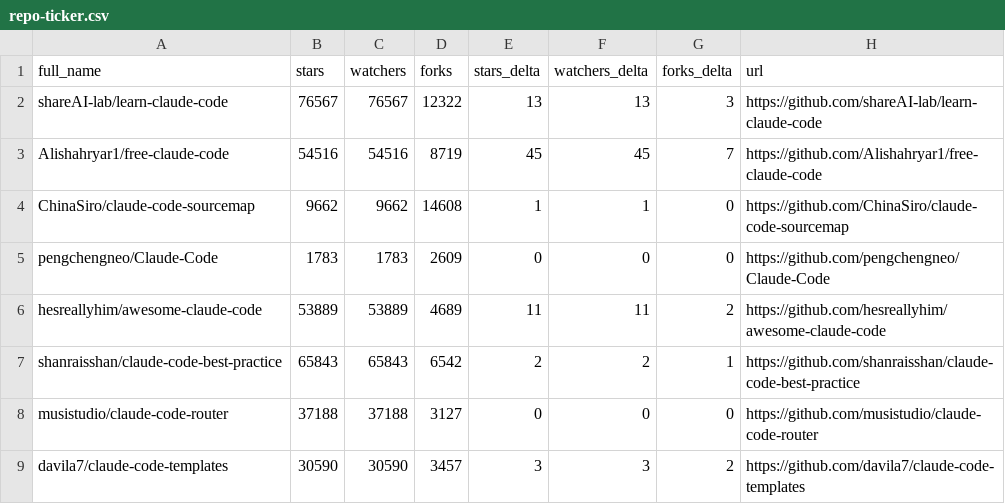
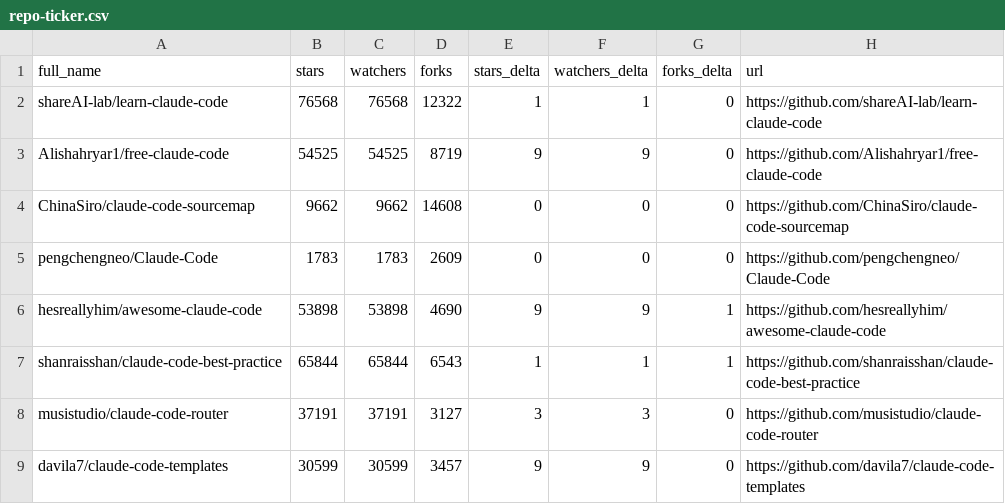
Before and after one commit to esteininger/awesome-claude-code, a CSV file: data/repo-ticker.csv, drawn as a sheet; only a part is shown; the diff covers the shown part only.

```diff
--- a/data/repo-ticker.csv
+++ b/data/repo-ticker.csv
@@ -1,9 +1,9 @@
 full_name,stars,watchers,forks,stars_delta,watchers_delta,forks_delta,url
-shareAI-lab/learn-claude-code,76567,76567,12322,13,13,3,https://github.com/shareAI-lab/learn-claude-code
-Alishahryar1/free-claude-code,54516,54516,8719,45,45,7,https://github.com/Alishahryar1/free-claude-code
-ChinaSiro/claude-code-sourcemap,9662,9662,14608,1,1,0,https://github.com/ChinaSiro/claude-code-sourcemap
+shareAI-lab/learn-claude-code,76568,76568,12322,1,1,0,https://github.com/shareAI-lab/learn-claude-code
+Alishahryar1/free-claude-code,54525,54525,8719,9,9,0,https://github.com/Alishahryar1/free-claude-code
+ChinaSiro/claude-code-sourcemap,9662,9662,14608,0,0,0,https://github.com/ChinaSiro/claude-code-sourcemap
 pengchengneo/Claude-Code,1783,1783,2609,0,0,0,https://github.com/pengchengneo/Claude-Code
-hesreallyhim/awesome-claude-code,53889,53889,4689,11,11,2,https://github.com/hesreallyhim/awesome-claude-code
-shanraisshan/claude-code-best-practice,65843,65843,6542,2,2,1,https://github.com/shanraisshan/claude-code-best-practice
-musistudio/claude-code-router,37188,37188,3127,0,0,0,https://github.com/musistudio/claude-code-router
-davila7/claude-code-templates,30590,30590,3457,3,3,2,https://github.com/davila7/claude-code-templates
+hesreallyhim/awesome-claude-code,53898,53898,4690,9,9,1,https://github.com/hesreallyhim/awesome-claude-code
+shanraisshan/claude-code-best-practice,65844,65844,6543,1,1,1,https://github.com/shanraisshan/claude-code-best-practice
+musistudio/claude-code-router,37191,37191,3127,3,3,0,https://github.com/musistudio/claude-code-router
+davila7/claude-code-templates,30599,30599,3457,9,9,0,https://github.com/davila7/claude-code-templates
```
Also changed, not shown: 3 added rows, 3 removed rows, 1 moved row and 93 edited cells elsewhere in this file, 4 other files.
